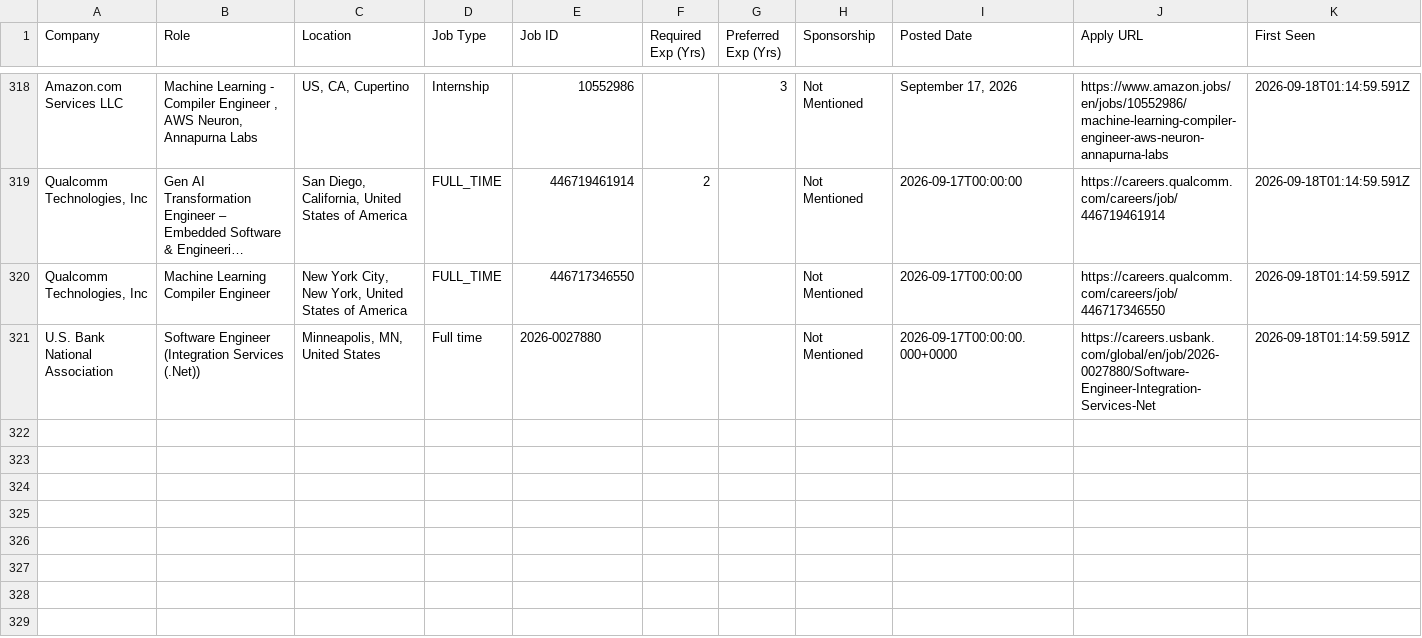
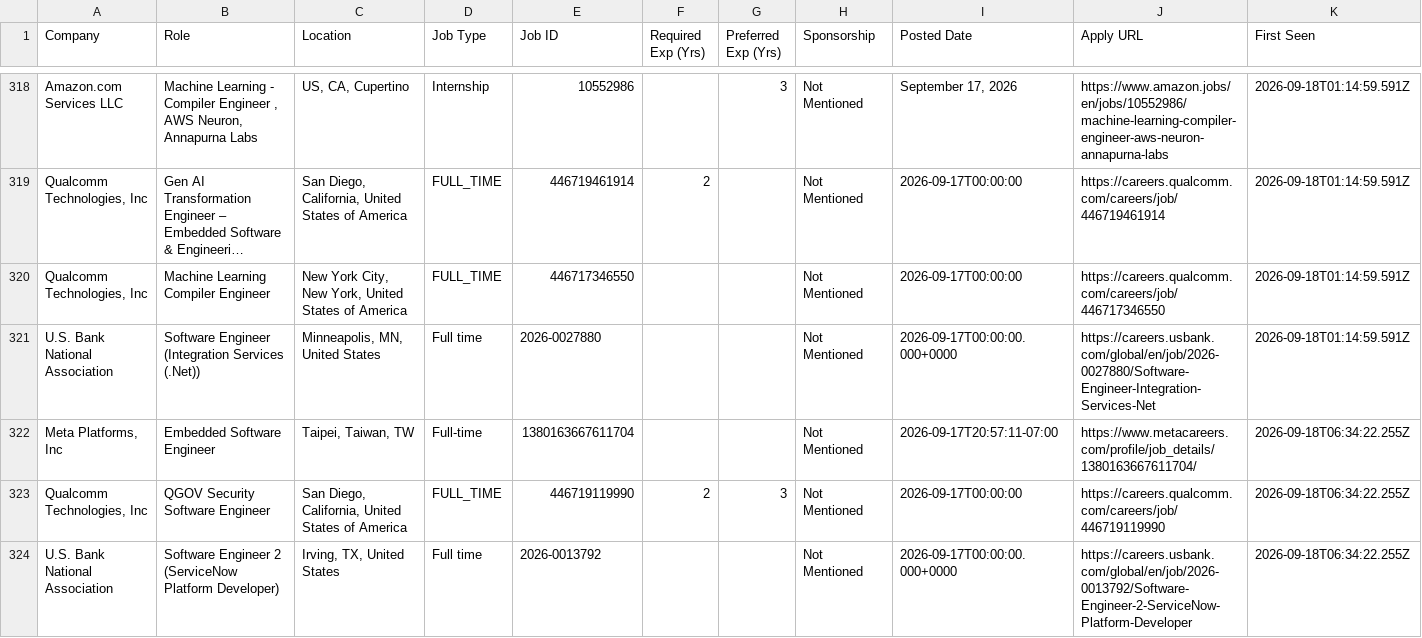
Before and after one commit to taran-dev4u/career-job-monitor, a CSV file: data/new_jobs.csv, drawn as a sheet; only a part is shown, gaps mark what is left out; long unchanged cells end in ….

```diff
--- a/data/new_jobs.csv
+++ b/data/new_jobs.csv
@@ -321 +321,4 @@
 "U.S. Bank National Association","Software Engineer (Integration Services (.Net))","Minneapolis, MN, United States","Full time","2026-0027880","","","Not Mentioned","2026-09-17T00:00:00.000+0000","https://careers.usbank.com/global/en/job/2026-0027880/Software-Engineer-Integration-Services-Net","2026-09-18T01:14:59.591Z"
+"Meta Platforms, Inc","Embedded Software Engineer","Taipei, Taiwan, TW","Full-time","1380163667611704","","","Not Mentioned","2026-09-17T20:57:11-07:00","https://www.metacareers.com/profile/job_details/1380163667611704/","2026-09-18T06:34:22.255Z"
+"Qualcomm Technologies, Inc","QGOV Security Software Engineer","San Diego, California, United States of America","FULL_TIME","446719119990","2","3","Not Mentioned","2026-09-17T00:00:00","https://careers.qualcomm.com/careers/job/446719119990","2026-09-18T06:34:22.255Z"
+"U.S. Bank National Association","Software Engineer 2 (ServiceNow Platform Developer)","Irving, TX, United States","Full time","2026-0013792","","","Not Mentioned","2026-09-17T00:00:00.000+0000","https://careers.usbank.com/global/en/job/2026-0013792/Software-Engineer-2-ServiceNow-Platform-Developer","2026-09-18T06:34:22.255Z"
```
Also changed, not shown: data/apply_now.csv, 15 other files.
